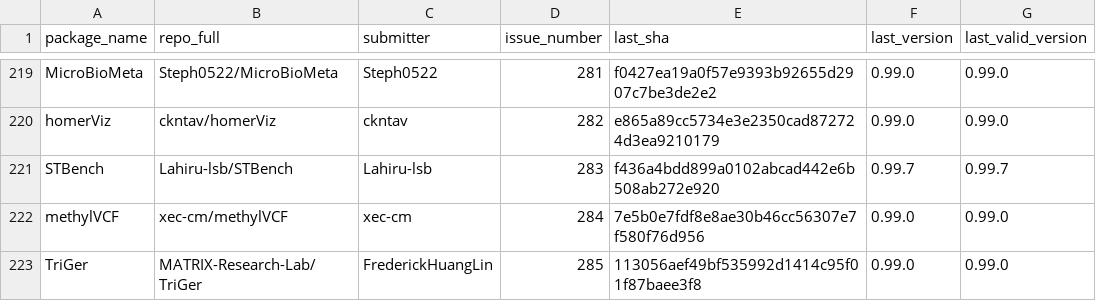
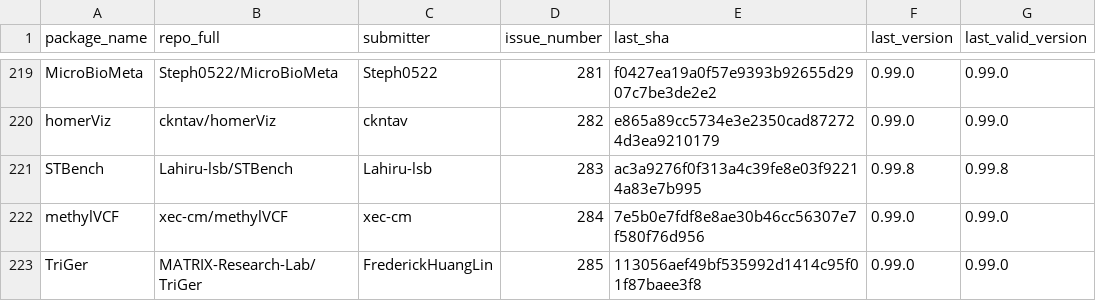
Before and after one commit to Bioconductor/BiocContributions, a CSV file: submissions/submitted_packages.csv, drawn as a sheet; only a part is shown, gaps mark what is left out.

Commit message:
Update build SHAs and versions

```diff
--- a/submissions/submitted_packages.csv
+++ b/submissions/submitted_packages.csv
@@ -220,3 +220,3 @@ MicroBioMeta,Steph0522/MicroBioMeta,Steph0522,281,f0427ea19a0f57e9393b92655d2907
 homerViz,ckntav/homerViz,ckntav,282,e865a89cc5734e3e2350cad872724d3ea9210179,0.99.0,0.99.0
-STBench,Lahiru-lsb/STBench,Lahiru-lsb,283,f436a4bdd899a0102abcad442e6b508ab272e920,0.99.7,0.99.7
+STBench,Lahiru-lsb/STBench,Lahiru-lsb,283,ac3a9276f0f313a4c39fe8e03f92214a83e7b995,0.99.8,0.99.8
 methylVCF,xec-cm/methylVCF,xec-cm,284,7e5b0e7fdf8e8ae30b46cc56307e7f580f76d956,0.99.0,0.99.0
```
